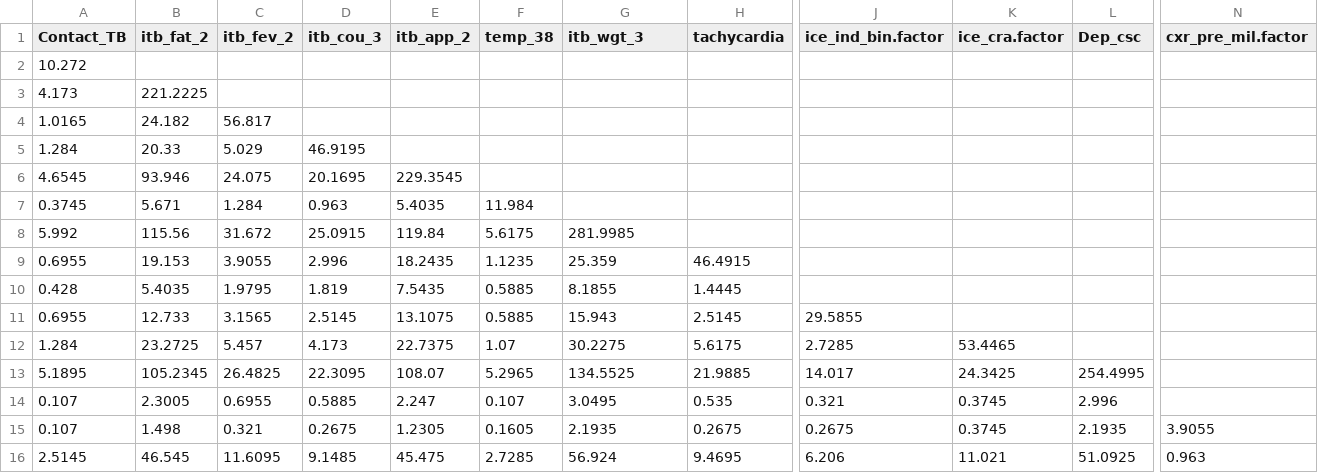
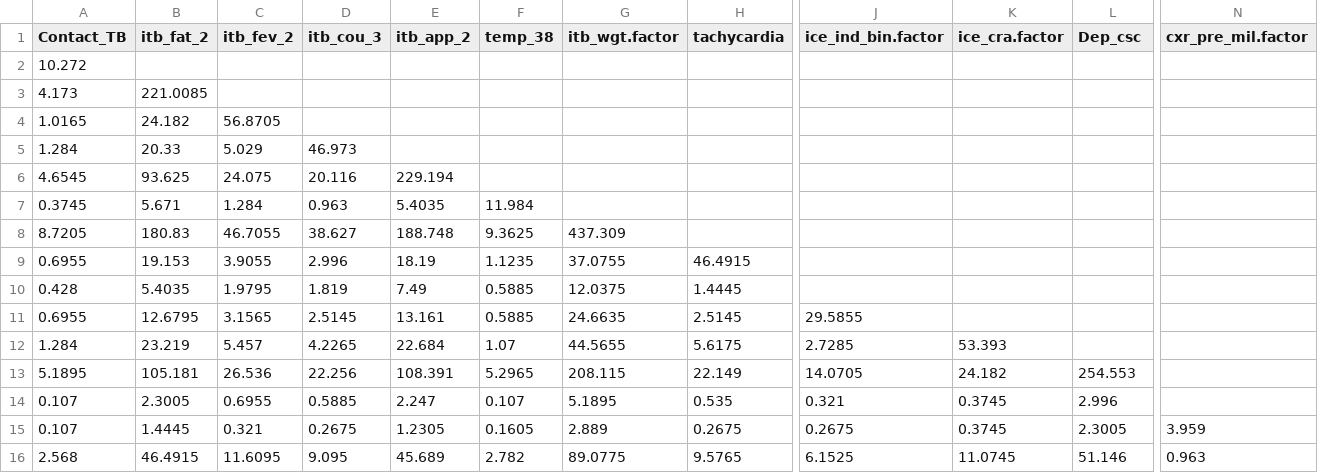
Before and after one commit to petedodd/TBSsam, a CSV file: data/notTBchk.csv, drawn as a sheet; only a part is shown, gaps mark what is left out; removed rows and columns are numbered as before the commit, all else as after; rows hold the shown columns only; the diff covers the shown part only; the diff names each change by its address in the sheet, - before the commit and + after, or states it on an @@ line.

```diff
--- a/data/notTBchk.csv
+++ b/data/notTBchk.csv
-G1: itb_wgt_3
+G1: itb_wgt.factor
-B3 (itb_fat_2): 221.2225
+B3 (itb_fat_2): 221.0085
-C4 (itb_fev_2): 56.817
+C4 (itb_fev_2): 56.8705
-D5 (itb_cou_3): 46.9195
+D5 (itb_cou_3): 46.973
-row 6: 4.6545 | 93.946 | 24.075 | 20.1695 | 229.3545
+row 6: 4.6545 | 93.625 | 24.075 | 20.116 | 229.194
-row 8: 5.992 | 115.56 | 31.672 | 25.0915 | 119.84 | 5.6175 | 281.9985
+row 8: 8.7205 | 180.83 | 46.7055 | 38.627 | 188.748 | 9.3625 | 437.309
-E9 (itb_app_2): 18.2435
+E9 (itb_app_2): 18.19
-G9 (itb_wgt.factor): 25.359
+G9 (itb_wgt.factor): 37.0755
-E10 (itb_app_2): 7.5435
+E10 (itb_app_2): 7.49
-G10 (itb_wgt.factor): 8.1855
+G10 (itb_wgt.factor): 12.0375
-B11 (itb_fat_2): 12.733
+B11 (itb_fat_2): 12.6795
-E11 (itb_app_2): 13.1075
+E11 (itb_app_2): 13.161
-G11 (itb_wgt.factor): 15.943
+G11 (itb_wgt.factor): 24.6635
-B12 (itb_fat_2): 23.2725
+B12 (itb_fat_2): 23.219
-D12 (itb_cou_3): 4.173
+D12 (itb_cou_3): 4.2265
-E12 (itb_app_2): 22.7375
+E12 (itb_app_2): 22.684
-G12 (itb_wgt.factor): 30.2275
+G12 (itb_wgt.factor): 44.5655
-K12 (ice_cra.factor): 53.4465
+K12 (ice_cra.factor): 53.393
-row 13: 5.1895 | 105.2345 | 26.4825 | 22.3095 | 108.07 | 5.2965 | 134.5525 | 21.9885 | 14.017 | 24.3425 | 254.4995
+row 13: 5.1895 | 105.181 | 26.536 | 22.256 | 108.391 | 5.2965 | 208.115 | 22.149 | 14.0705 | 24.182 | 254.553
-G14 (itb_wgt.factor): 3.0495
+G14 (itb_wgt.factor): 5.1895
-B15 (itb_fat_2): 1.498
+B15 (itb_fat_2): 1.4445
-G15 (itb_wgt.factor): 2.1935
+G15 (itb_wgt.factor): 2.889
-L15 (Dep_csc): 2.1935
+L15 (Dep_csc): 2.3005
-N15 (cxr_pre_mil.factor): 3.9055
+N15 (cxr_pre_mil.factor): 3.959
-row 16: 2.5145 | 46.545 | 11.6095 | 9.1485 | 45.475 | 2.7285 | 56.924 | 9.4695 | 6.206 | 11.021 | 51.0925 | 0.963
+row 16: 2.568 | 46.4915 | 11.6095 | 9.095 | 45.689 | 2.782 | 89.0775 | 9.5765 | 6.1525 | 11.0745 | 51.146 | 0.963
```
Also changed, not shown: 54 edited cells elsewhere in this file, data/TBchk.csv, data/compare.summary.both.csv, 13 other files.
